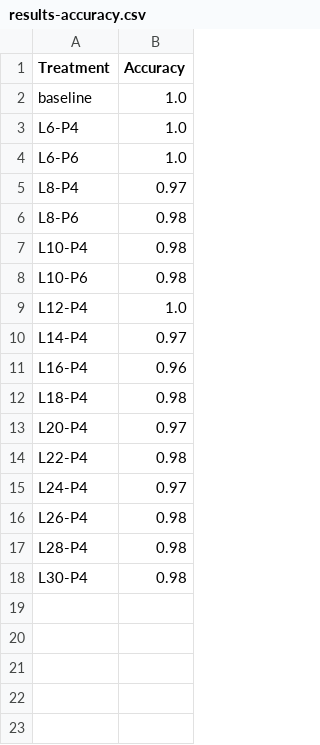
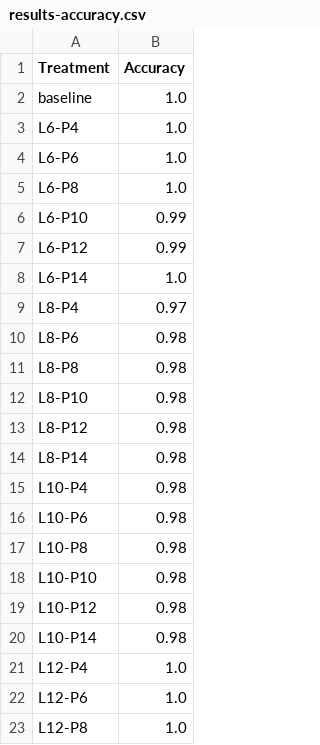
Before and after one commit to aimonbc24/abliteration-unlearning, a CSV file: results/PopQA/layer_search/relevant_perturbations/results-accuracy.csv, drawn as a sheet; only a part is shown; the shorter side is filled out with more unchanged rows; the diff covers the shown part only.

```diff
--- a/results/PopQA/layer_search/relevant_perturbations/results-accuracy.csv
+++ b/results/PopQA/layer_search/relevant_perturbations/results-accuracy.csv
@@ -4,6 +4,20 @@ L6-P4,1.0
 L6-P6,1.0
+L6-P8,1.0
+L6-P10,0.99
+L6-P12,0.99
+L6-P14,1.0
 L8-P4,0.97
 L8-P6,0.98
+L8-P8,0.98
+L8-P10,0.98
+L8-P12,0.98
+L8-P14,0.98
 L10-P4,0.98
 L10-P6,0.98
+L10-P8,0.98
+L10-P10,0.98
+L10-P12,0.98
+L10-P14,0.98
 L12-P4,1.0
+L12-P6,1.0
+L12-P8,1.0
```
Also changed, not shown: 48 added rows elsewhere in this file, results/TOFU/world_facts/deep_layer_search/results-binary.csv, 15 other files.
